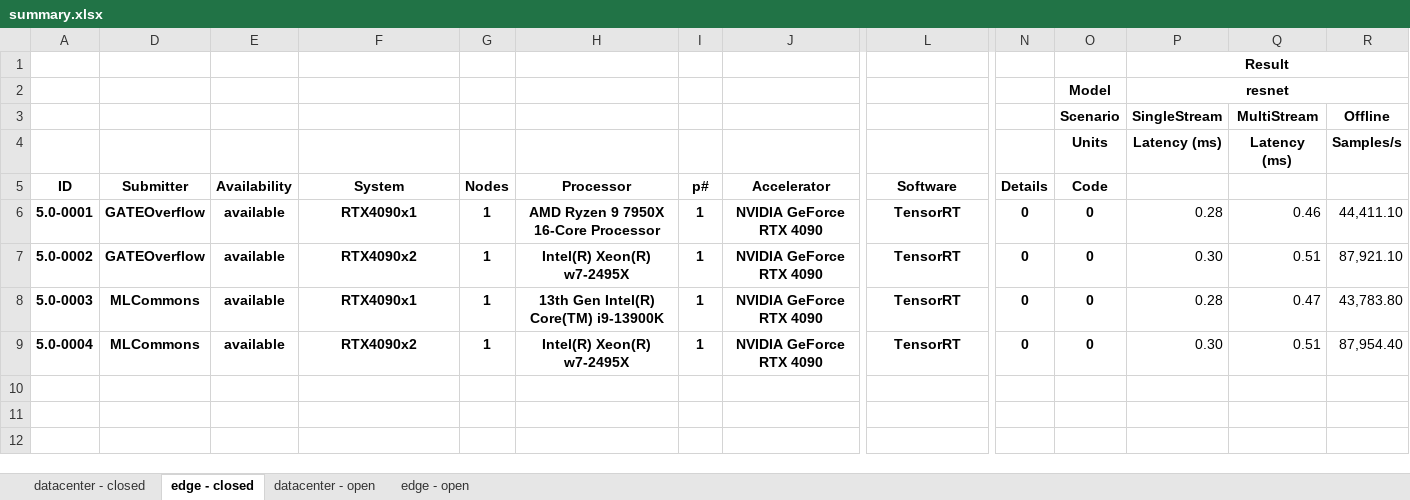
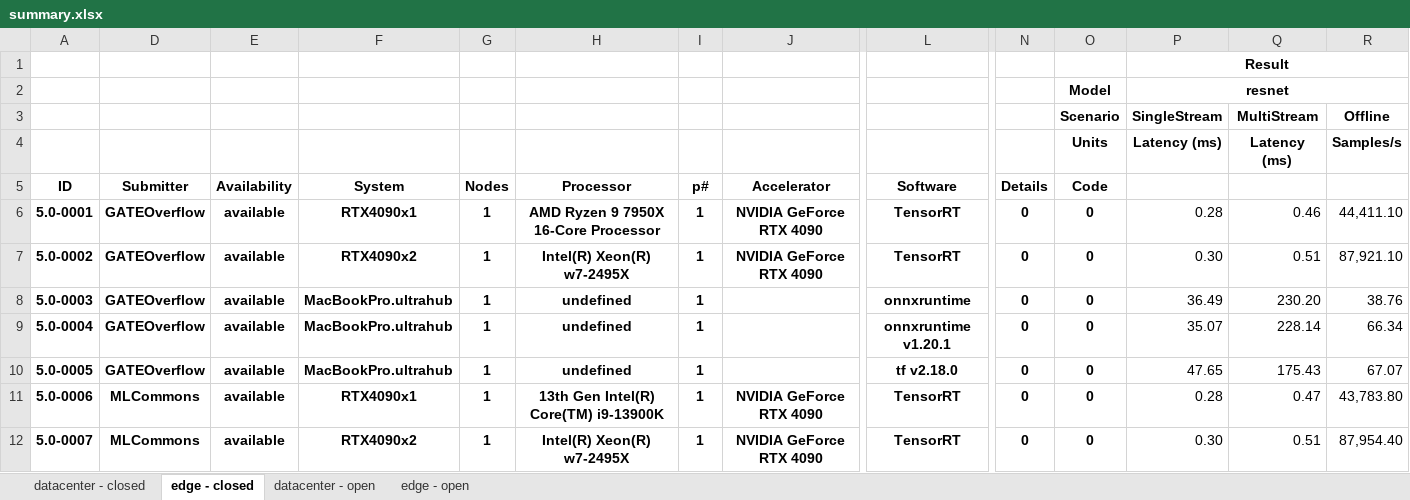
Before and after one commit to seemamp002/mlperf_inference_submissions_v5.0, an Excel workbook: summary.xlsx, sheet edge - closed, drawn as a sheet; only a part is shown, gaps mark what is left out; values as stored, in another font and other column widths than the file's, no borders; conditional formats not drawn; addresses are those after the commit; rows hold the shown columns only; the diff names each change by its address in the sheet, - before the commit and + after, or states it on an @@ line.

```diff
--- a/summary.xlsx (sheet edge - closed)
+++ b/summary.xlsx (sheet edge - closed)
+row 8: 5.0-0003 | GATEOverflow | available | MacBookPro.ultrahub | 1 | undefined | 1 |  | onnxruntime | 0 | 0 | 36.49 | 230.20 | 38.76
+row 9: 5.0-0004 | GATEOverflow | available | MacBookPro.ultrahub | 1 | undefined | 1 |  | onnxruntime v1.20.1 | 0 | 0 | 35.07 | 228.14 | 66.34
+row 10: 5.0-0005 | GATEOverflow | available | MacBookPro.ultrahub | 1 | undefined | 1 |  | tf v2.18.0 | 0 | 0 | 47.65 | 175.43 | 67.07
-A11: 5.0-0003
+A11: 5.0-0006
-A12: 5.0-0004
+A12: 5.0-0007
```
Also changed, not shown: sheet edge - open, sheet datacenter - closed, sheet datacenter - open, formulas that keep their value, hidden cells, 4 other files.
